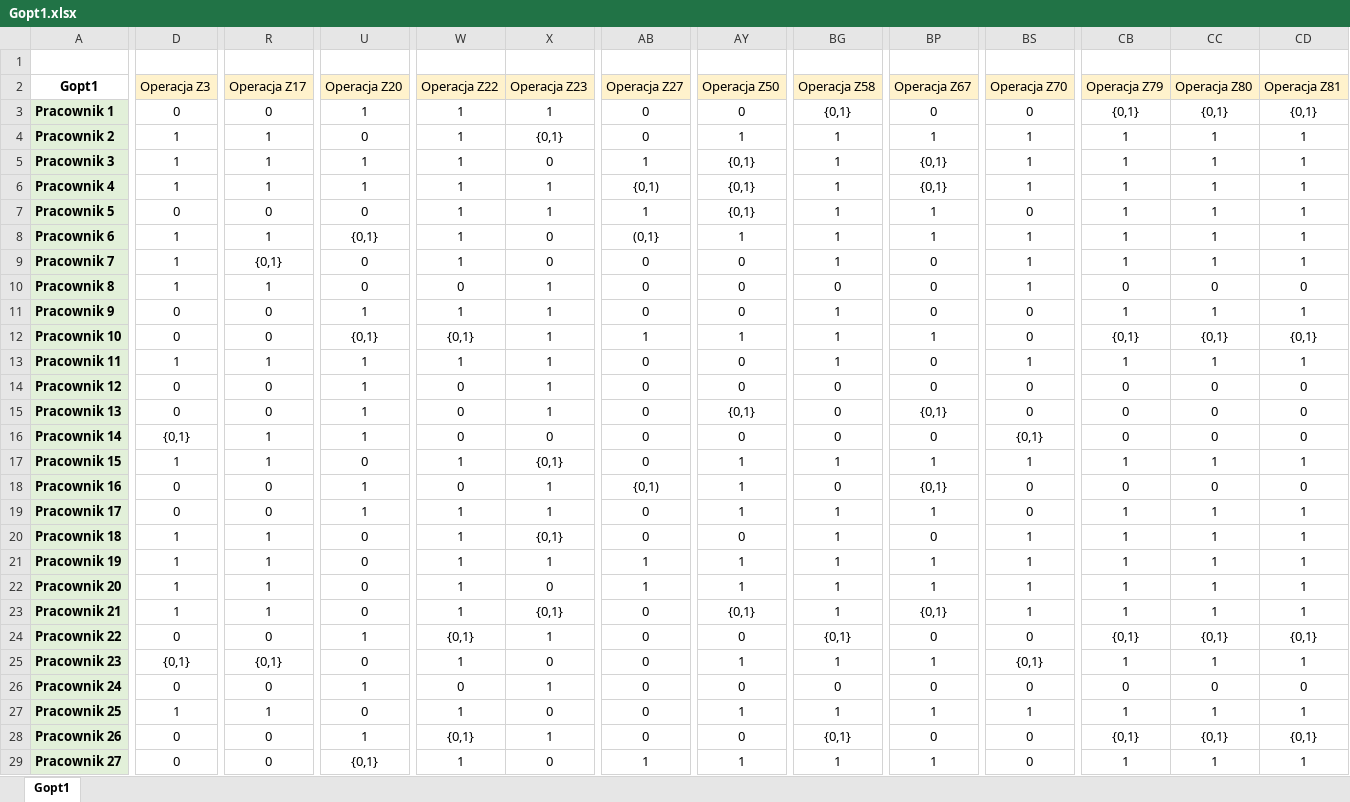
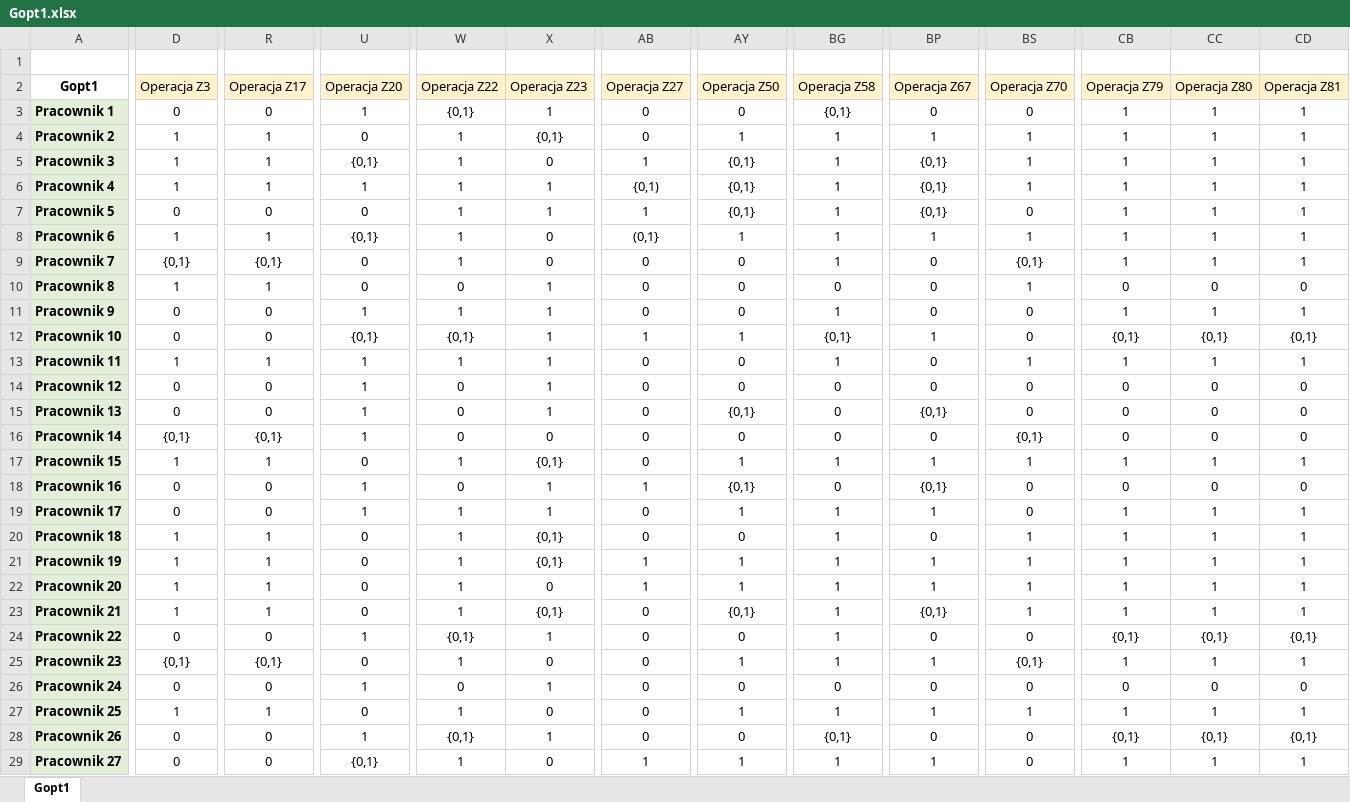
Before and after one commit to erykszw/Kaliop, an Excel workbook: Gopt1.xlsx, sheet Gopt1, drawn as a sheet; only a part is shown, gaps mark what is left out; values as stored, in another font and other column widths than the file's, no borders; the diff covers the shown part only; the diff names each change by its address in the sheet, - before the commit and + after, or states it on an @@ line.

```diff
--- a/Gopt1.xlsx (sheet Gopt1)
+++ b/Gopt1.xlsx (sheet Gopt1)
-W3 (Operacja Z22): 1
+W3 (Operacja Z22): {0,1}
-CB3 (Operacja Z79): {0,1}
+CB3 (Operacja Z79): 1
-CC3 (Operacja Z80): {0,1}
+CC3 (Operacja Z80): 1
-CD3 (Operacja Z81): {0,1}
+CD3 (Operacja Z81): 1
-U5 (Operacja Z20): 1
+U5 (Operacja Z20): {0,1}
-BP7 (Operacja Z67): 1
+BP7 (Operacja Z67): {0,1}
-D9 (Operacja Z3): 1
+D9 (Operacja Z3): {0,1}
-BS9 (Operacja Z70): 1
+BS9 (Operacja Z70): {0,1}
-BG12 (Operacja Z58): 1
+BG12 (Operacja Z58): {0,1}
-R16 (Operacja Z17): 1
+R16 (Operacja Z17): {0,1}
-AB18 (Operacja Z27): {0,1)
+AB18 (Operacja Z27): 1
-AY18 (Operacja Z50): 1
+AY18 (Operacja Z50): {0,1}
-X21 (Operacja Z23): 1
+X21 (Operacja Z23): {0,1}
-BG24 (Operacja Z58): {0,1}
+BG24 (Operacja Z58): 1
```
Also changed, not shown: 18 edited cells elsewhere in this sheet, G_dodatkowe.xlsx, Gopt1_dodatkowe.xlsx, 5 other files.
